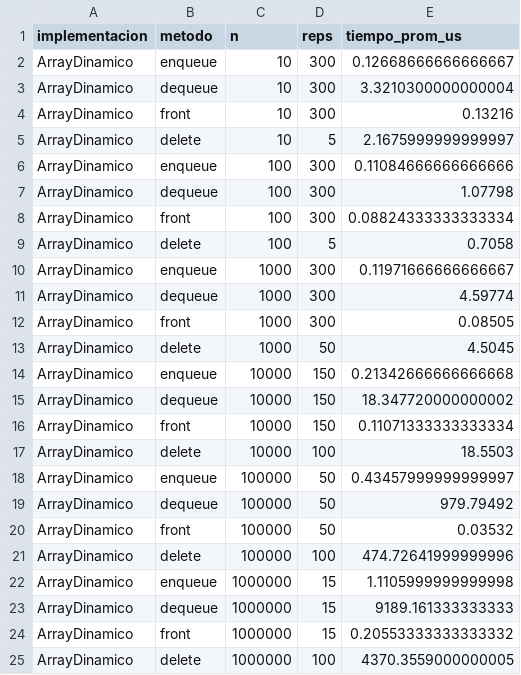
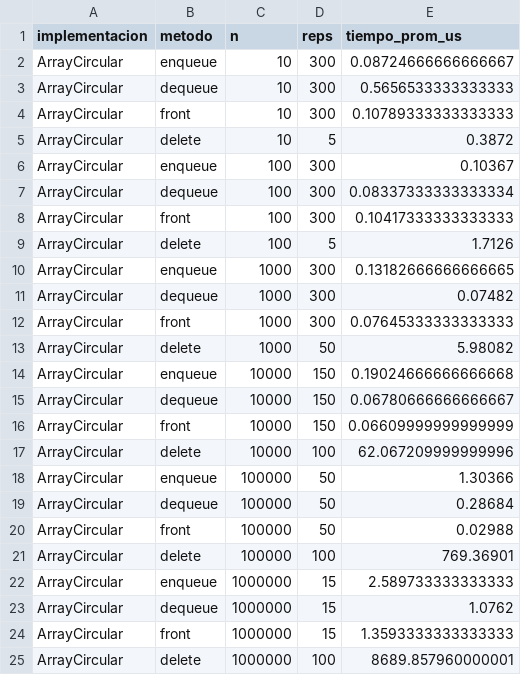
Before and after one commit to marcogarciavillasmil/lab-listas-pilas-colas, a CSV file: results/queue_benchmark.csv, drawn as a sheet.

```diff
--- a/results/queue_benchmark.csv
+++ b/results/queue_benchmark.csv
@@ -1,25 +1,25 @@
 implementacion,metodo,n,reps,tiempo_prom_us
-ArrayDinamico,enqueue,10,300,0.12668666666666667
-ArrayDinamico,dequeue,10,300,3.3210300000000004
-ArrayDinamico,front,10,300,0.13216
-ArrayDinamico,delete,10,5,2.1675999999999997
-ArrayDinamico,enqueue,100,300,0.11084666666666666
-ArrayDinamico,dequeue,100,300,1.07798
-ArrayDinamico,front,100,300,0.08824333333333334
-ArrayDinamico,delete,100,5,0.7058
-ArrayDinamico,enqueue,1000,300,0.11971666666666667
-ArrayDinamico,dequeue,1000,300,4.59774
-ArrayDinamico,front,1000,300,0.08505
-ArrayDinamico,delete,1000,50,4.5045
-ArrayDinamico,enqueue,10000,150,0.21342666666666668
-ArrayDinamico,dequeue,10000,150,18.347720000000002
-ArrayDinamico,front,10000,150,0.11071333333333334
-ArrayDinamico,delete,10000,100,18.5503
-ArrayDinamico,enqueue,100000,50,0.43457999999999997
-ArrayDinamico,dequeue,100000,50,979.79492
-ArrayDinamico,front,100000,50,0.03532
-ArrayDinamico,delete,100000,100,474.72641999999996
-ArrayDinamico,enqueue,1000000,15,1.1105999999999998
-ArrayDinamico,dequeue,1000000,15,9189.161333333333
-ArrayDinamico,front,1000000,15,0.20553333333333332
-ArrayDinamico,delete,1000000,100,4370.3559000000005
+ArrayCircular,enqueue,10,300,0.08724666666666667
+ArrayCircular,dequeue,10,300,0.5656533333333333
+ArrayCircular,front,10,300,0.10789333333333333
+ArrayCircular,delete,10,5,0.3872
+ArrayCircular,enqueue,100,300,0.10367
+ArrayCircular,dequeue,100,300,0.08337333333333334
+ArrayCircular,front,100,300,0.10417333333333333
+ArrayCircular,delete,100,5,1.7126
+ArrayCircular,enqueue,1000,300,0.13182666666666665
+ArrayCircular,dequeue,1000,300,0.07482
+ArrayCircular,front,1000,300,0.07645333333333333
+ArrayCircular,delete,1000,50,5.98082
+ArrayCircular,enqueue,10000,150,0.19024666666666668
+ArrayCircular,dequeue,10000,150,0.06780666666666667
+ArrayCircular,front,10000,150,0.06609999999999999
+ArrayCircular,delete,10000,100,62.067209999999996
+ArrayCircular,enqueue,100000,50,1.30366
+ArrayCircular,dequeue,100000,50,0.28684
+ArrayCircular,front,100000,50,0.02988
+ArrayCircular,delete,100000,100,769.36901
+ArrayCircular,enqueue,1000000,15,2.589733333333333
+ArrayCircular,dequeue,1000000,15,1.0762
+ArrayCircular,front,1000000,15,1.3593333333333333
+ArrayCircular,delete,1000000,100,8689.857960000001
```
Also changed, not shown: results/list_benchmark.csv, results/stack_benchmark.csv, 31 other files.
